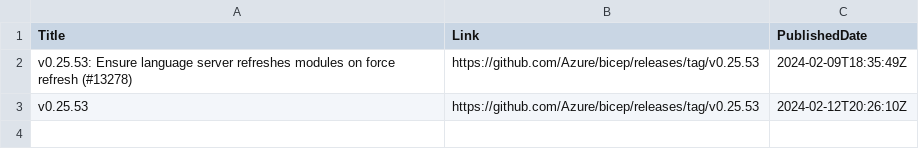
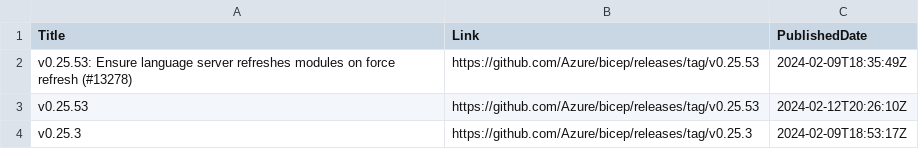
Before and after one commit to wilfriedwoivre/feedly, a CSV file: items/Bicep.csv, drawn as a sheet; the diff names each change by its address in the sheet, - before the commit and + after, or states it on an @@ line.

Commit message:
Read RSS items

```diff
--- a/items/Bicep.csv
+++ b/items/Bicep.csv
+row 4: v0.25.3 | https://github.com/Azure/bicep/releases/tag/v0.25.3 | 2024-02-09T18:53:17Z
```
